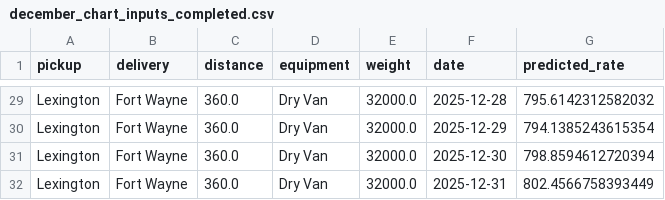
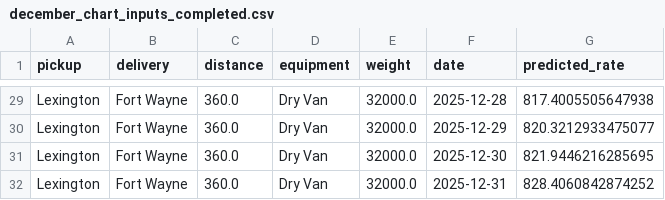
Before and after one commit to jagdishdas/ML_assignment, a CSV file: december_chart_inputs_completed.csv, drawn as a sheet; only a part is shown, gaps mark what is left out; the diff covers the shown part only; the diff names each change by its address in the sheet, - before the commit and + after, or states it on an @@ line.

```diff
--- a/december_chart_inputs_completed.csv
+++ b/december_chart_inputs_completed.csv
-G29 (predicted_rate): 795.6142312582032
+G29 (predicted_rate): 817.4005505647938
-G30 (predicted_rate): 794.1385243615354
+G30 (predicted_rate): 820.3212933475077
-G31 (predicted_rate): 798.8594612720394
+G31 (predicted_rate): 821.9446216285695
-G32 (predicted_rate): 802.4566758393449
+G32 (predicted_rate): 828.4060842874252
```
Also changed, not shown: 27 edited cells elsewhere in this file, outputs/cv_results.csv, validation_predictions.csv, 9 other files.
